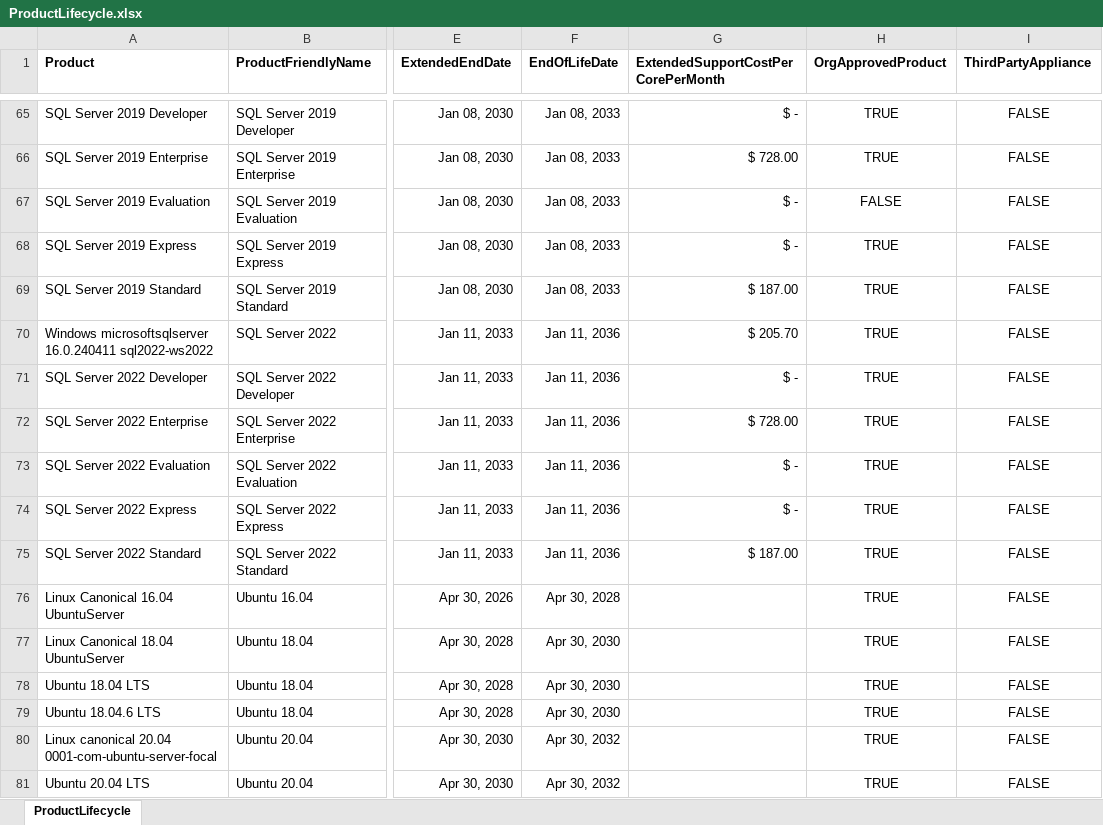
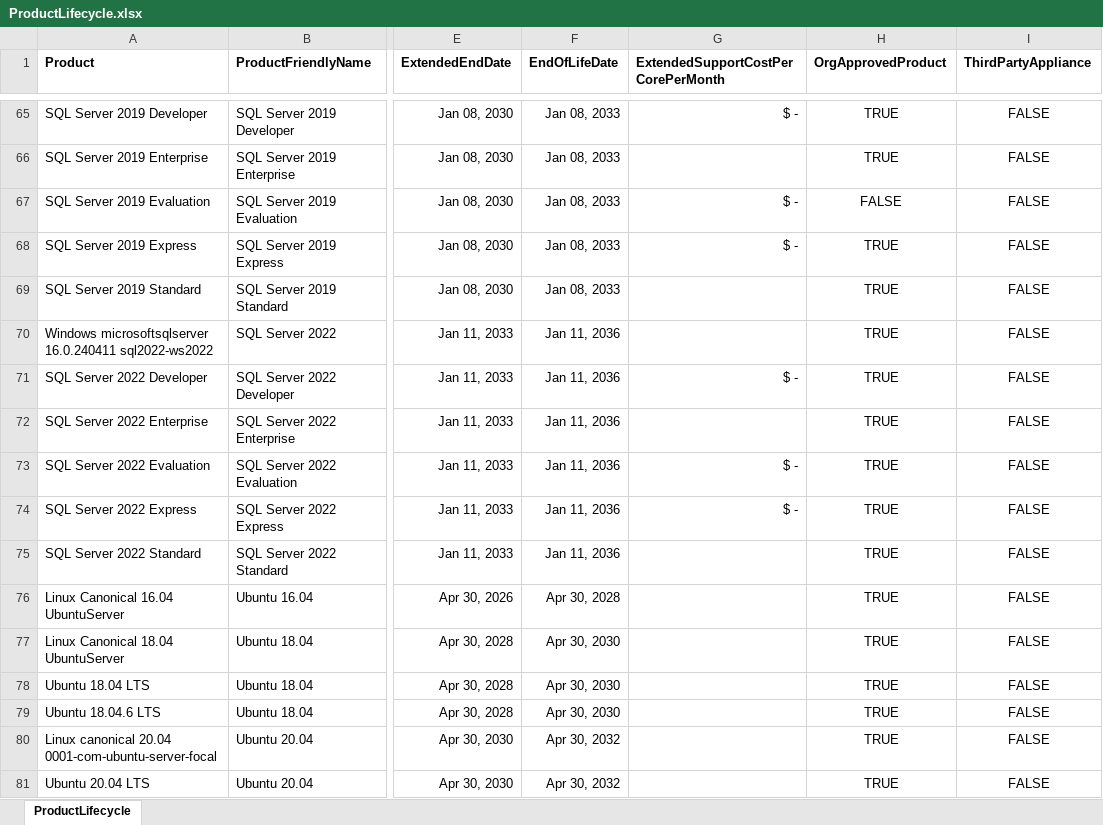
Before and after one commit to mm-gh-01/azure-arc-dashboard, an Excel workbook: ProductLifecycle.xlsx, sheet ProductLifecycle, drawn as a sheet; only a part is shown, gaps mark what is left out; values as stored, in another font and other column widths than the file's, no borders; table styles not drawn; the diff covers the shown part only; the diff names each change by its address in the sheet, - before the commit and + after, or states it on an @@ line.

```diff
--- a/ProductLifecycle.xlsx (sheet ProductLifecycle)
+++ b/ProductLifecycle.xlsx (sheet ProductLifecycle)
-G66: $ 728.00
+G66: (empty)
-G69: $ 187.00
+G69: (empty)
-G70: $ 205.70
+G70: (empty)
-G72: $ 728.00
+G72: (empty)
-G75: $ 187.00
+G75: (empty)
```
Also changed, not shown: 39 edited cells elsewhere in this sheet, 1 other file.
